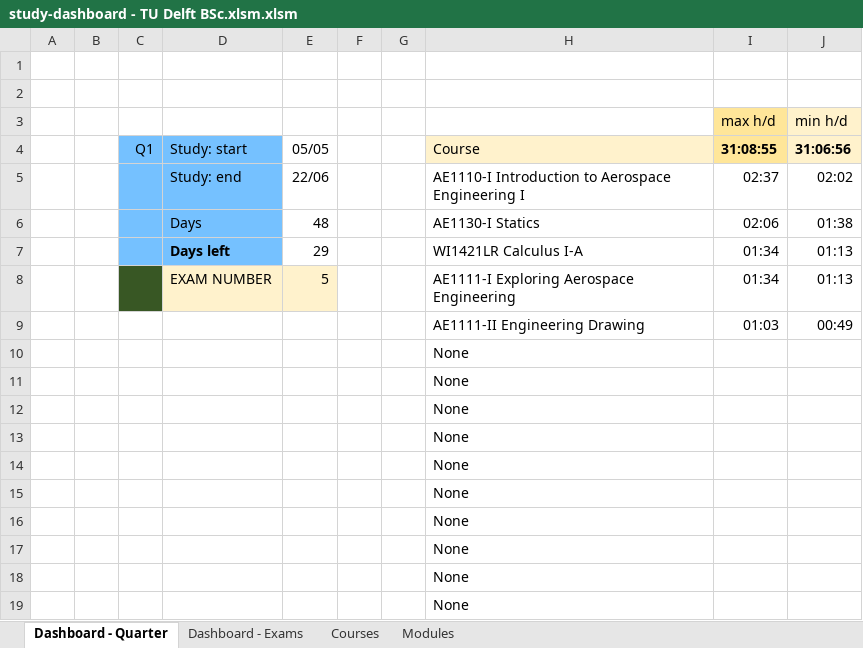
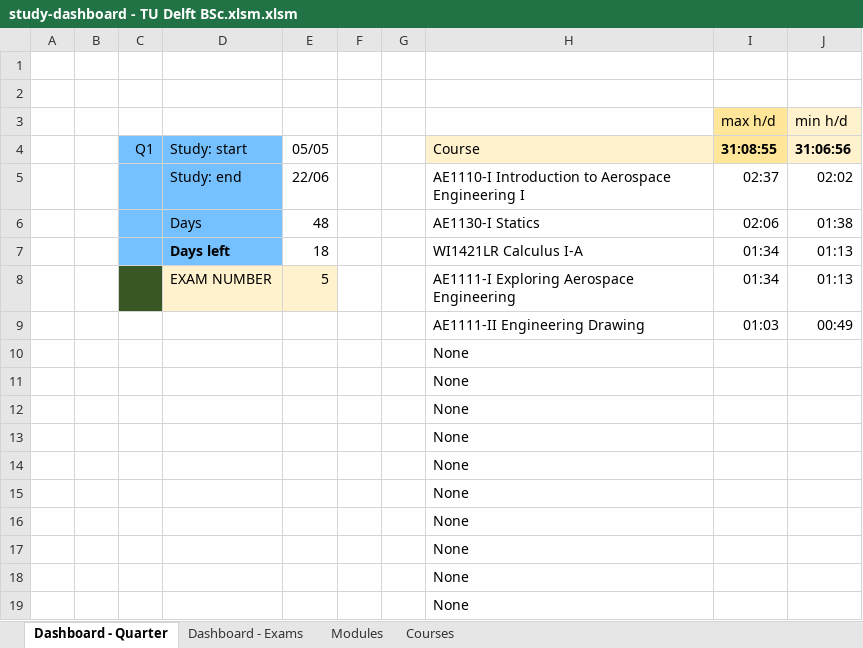
Before and after one commit to alopezrivera/tudelft-ae-study-planner, an Excel workbook: study-dashboard - TU Delft BSc.xlsm.xlsm, sheet Dashboard - Quarter, drawn as a sheet; values as stored, in another font and other column widths than the file's, no borders; conditional formats not drawn; the diff names each change by its address in the sheet, - before the commit and + after, or states it on an @@ line.

```diff
--- a/study-dashboard - TU Delft BSc.xlsm.xlsm (sheet Dashboard - Quarter)
+++ b/study-dashboard - TU Delft BSc.xlsm.xlsm (sheet Dashboard - Quarter)
@@ sheet tab order changed: Dashboard - Quarter | Dashboard - Exams | Modules | Courses @@
-E7 (05/05): 29
+E7 (05/05): 18
```
Also changed, not shown: sheet Modules, sheet Dashboard - Exams, formulas that keep their value.
